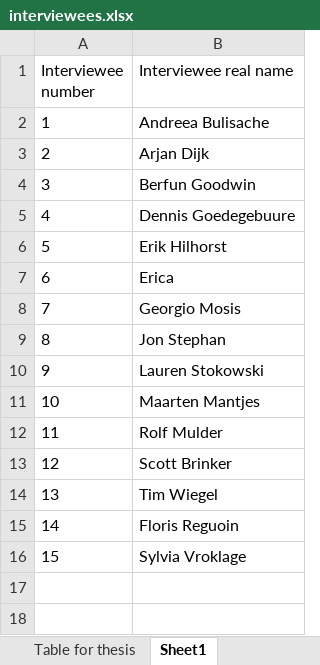
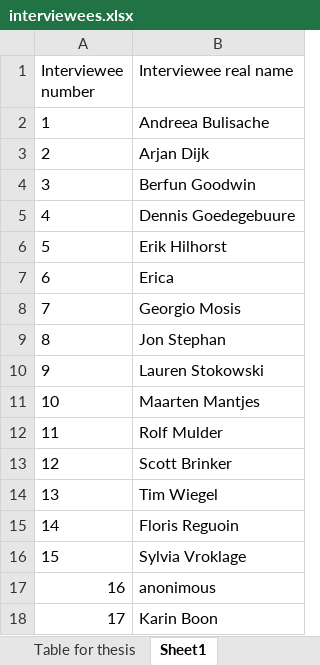
Before and after one commit to Luttik/thesis, an Excel workbook: interviewees.xlsx, sheet Sheet1, drawn as a sheet; values as stored, in another font and other column widths than the file's, no borders; the diff names each change by its address in the sheet, - before the commit and + after, or states it on an @@ line.

```diff
--- a/interviewees.xlsx (sheet Sheet1)
+++ b/interviewees.xlsx (sheet Sheet1)
+row 17: 16 | anonimous
+row 18: 17 | Karin Boon
```
Also changed, not shown: sheet Table for thesis, code-book.xlsx, 12 other files.
